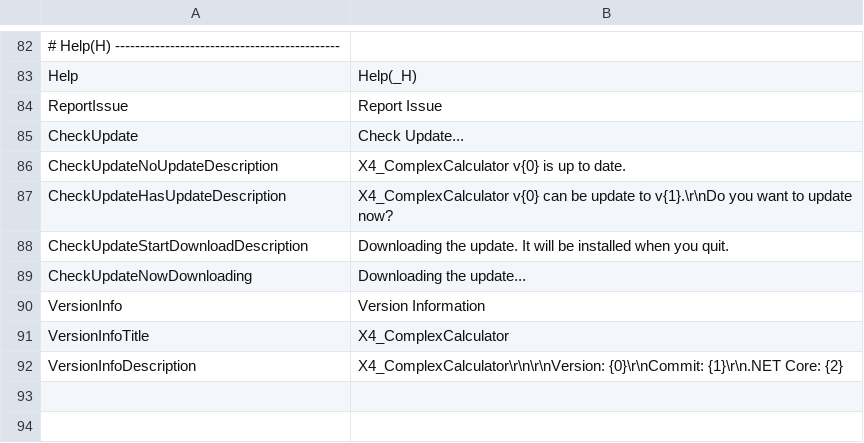
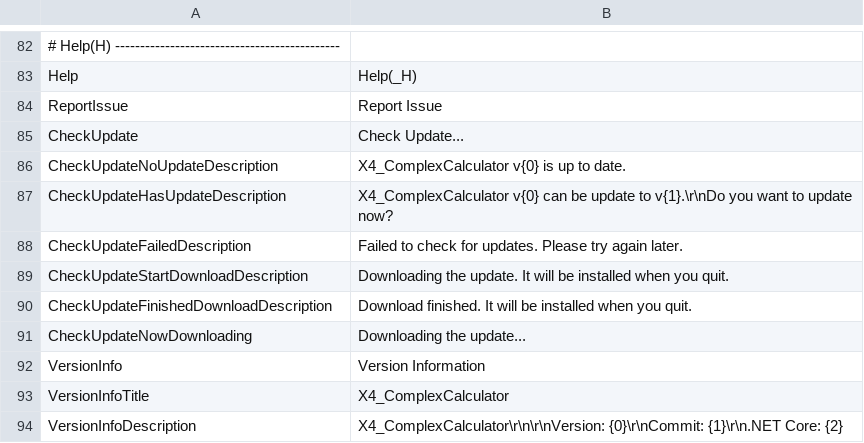
Before and after one commit to Ocelot1210/X4_ComplexCalculator, a CSV file: X4_ComplexCalculator/Localization/Lang.csv, drawn as a sheet; only a part is shown, gaps mark what is left out; the shorter side is filled out with more unchanged rows.

```diff
--- a/X4_ComplexCalculator/Localization/Lang.csv
+++ b/X4_ComplexCalculator/Localization/Lang.csv
@@ -87,3 +87,5 @@ CheckUpdateNoUpdateDescription;X4_ComplexCalculator v{0} is up to date.
 CheckUpdateHasUpdateDescription;X4_ComplexCalculator v{0} can be update to v{1}.\r\nDo you want to update now?
+CheckUpdateFailedDescription;Failed to check for updates. Please try again later.
 CheckUpdateStartDownloadDescription;Downloading the update. It will be installed when you quit.
+CheckUpdateFinishedDownloadDescription;Download finished. It will be installed when you quit.
 CheckUpdateNowDownloading;Downloading the update...
```
Also changed, not shown: X4_ComplexCalculator/Localization/Lang.en-US.csv, X4_ComplexCalculator/Localization/Lang.ja-JP.csv, 1 other file.
